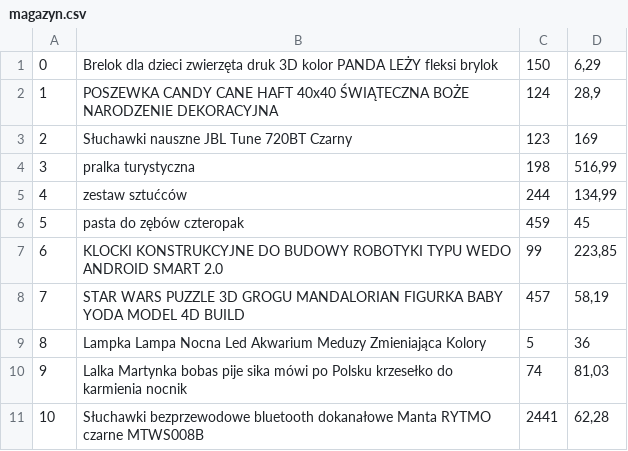
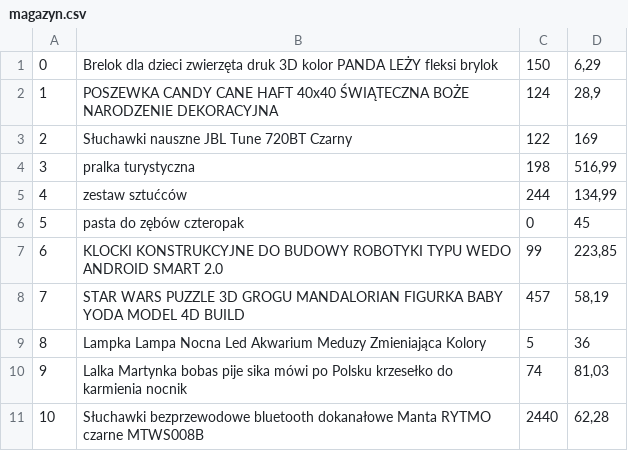
Before and after one commit to MichalAdamskiAM/Sklep, a CSV file: Sklep/dane/magazyn.csv, drawn as a sheet.

```diff
--- a/Sklep/dane/magazyn.csv
+++ b/Sklep/dane/magazyn.csv
@@ -2,6 +2,6 @@
 1;POSZEWKA CANDY CANE HAFT 40x40 ŚWIĄTECZNA BOŻE NARODZENIE DEKORACYJNA;124;28,9
-2;Słuchawki nauszne JBL Tune 720BT Czarny;123;169
+2;Słuchawki nauszne JBL Tune 720BT Czarny;122;169
 3;pralka turystyczna;198;516,99
 4;zestaw sztućców;244;134,99
-5;pasta do zębów czteropak;459;45
+5;pasta do zębów czteropak;0;45
 6;KLOCKI KONSTRUKCYJNE DO BUDOWY ROBOTYKI TYPU WEDO ANDROID SMART 2.0;99;223,85
@@ -10,2 +10,2 @@
 9;Lalka Martynka bobas pije sika mówi po Polsku krzesełko do karmienia nocnik;74;81,03
-10;Słuchawki bezprzewodowe bluetooth dokanałowe Manta RYTMO czarne MTWS008B;2441;62,28
+10;Słuchawki bezprzewodowe bluetooth dokanałowe Manta RYTMO czarne MTWS008B;2440;62,28
```
Also changed, not shown: 14 other files.
